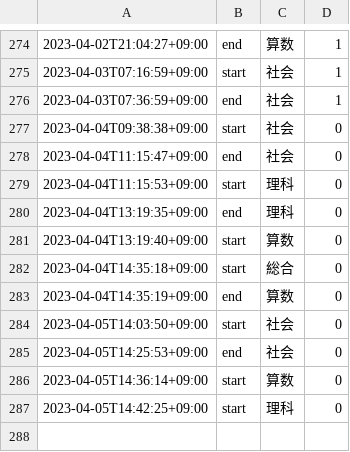
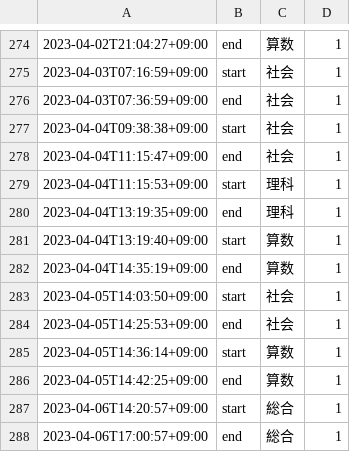
Before and after one commit to mustangsally1973/mustangasally1973.github.io, a CSV file: data/kazuma_study_recode.csv, drawn as a sheet; only a part is shown, gaps mark what is left out.

```diff
--- a/data/kazuma_study_recode.csv
+++ b/data/kazuma_study_recode.csv
@@ -276,12 +276,13 @@
 2023-04-03T07:36:59+09:00,end,社会,1
-2023-04-04T09:38:38+09:00,start,社会,0
-2023-04-04T11:15:47+09:00,end,社会,0
-2023-04-04T11:15:53+09:00,start,理科,0
-2023-04-04T13:19:35+09:00,end,理科,0
-2023-04-04T13:19:40+09:00,start,算数,0
-2023-04-04T14:35:18+09:00,start,総合,0
-2023-04-04T14:35:19+09:00,end,算数,0
-2023-04-05T14:03:50+09:00,start,社会,0
-2023-04-05T14:25:53+09:00,end,社会,0
-2023-04-05T14:36:14+09:00,start,算数,0
-2023-04-05T14:42:25+09:00,start,理科,0
+2023-04-04T09:38:38+09:00,start,社会,1
+2023-04-04T11:15:47+09:00,end,社会,1
+2023-04-04T11:15:53+09:00,start,理科,1
+2023-04-04T13:19:35+09:00,end,理科,1
+2023-04-04T13:19:40+09:00,start,算数,1
+2023-04-04T14:35:19+09:00,end,算数,1
+2023-04-05T14:03:50+09:00,start,社会,1
+2023-04-05T14:25:53+09:00,end,社会,1
+2023-04-05T14:36:14+09:00,start,算数,1
+2023-04-05T14:42:25+09:00,end,算数,1
+2023-04-06T14:20:57+09:00,start,総合,1
+2023-04-06T17:00:57+09:00,end,総合,1
```
Also changed, not shown: data/kazuma_study_daily_summary.csv, data/kazuma_study_weekly_summary.csv, 1 other file.
